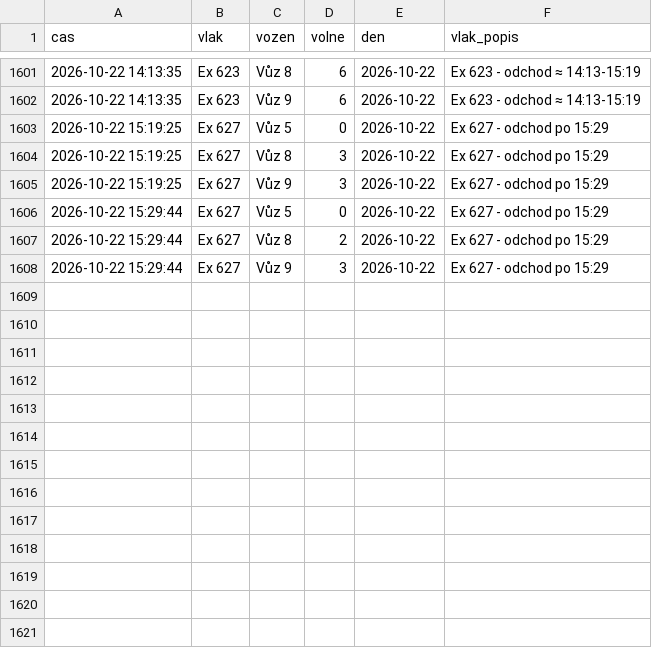
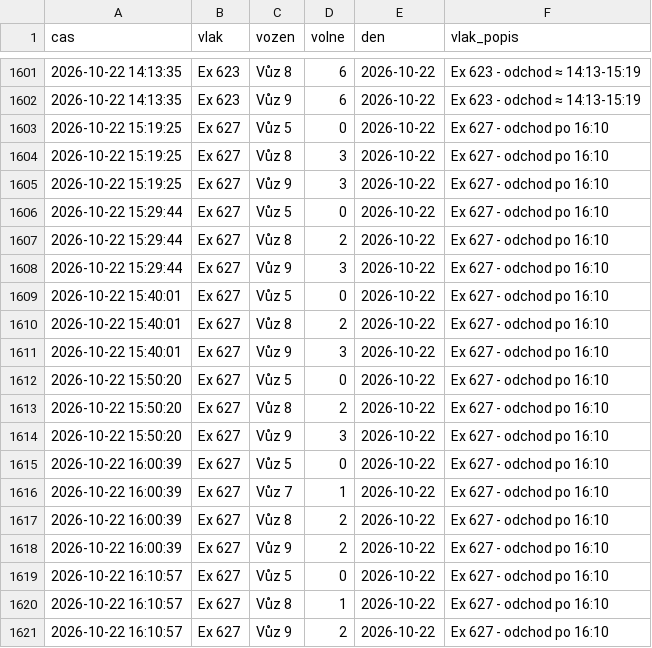
Before and after one commit to lalasonycierny/idos-grafy, a CSV file: data/obsadenost_data.csv, drawn as a sheet; only a part is shown, gaps mark what is left out.

```diff
--- a/data/obsadenost_data.csv
+++ b/data/obsadenost_data.csv
@@ -1602,7 +1602,20 @@
 2026-10-22 14:13:35,Ex 623,Vůz 9,6,2026-10-22,Ex 623 - odchod ≈ 14:13-15:19
-2026-10-22 15:19:25,Ex 627,Vůz 5,0,2026-10-22,Ex 627 - odchod po 15:29
-2026-10-22 15:19:25,Ex 627,Vůz 8,3,2026-10-22,Ex 627 - odchod po 15:29
-2026-10-22 15:19:25,Ex 627,Vůz 9,3,2026-10-22,Ex 627 - odchod po 15:29
-2026-10-22 15:29:44,Ex 627,Vůz 5,0,2026-10-22,Ex 627 - odchod po 15:29
-2026-10-22 15:29:44,Ex 627,Vůz 8,2,2026-10-22,Ex 627 - odchod po 15:29
-2026-10-22 15:29:44,Ex 627,Vůz 9,3,2026-10-22,Ex 627 - odchod po 15:29
+2026-10-22 15:19:25,Ex 627,Vůz 5,0,2026-10-22,Ex 627 - odchod po 16:10
+2026-10-22 15:19:25,Ex 627,Vůz 8,3,2026-10-22,Ex 627 - odchod po 16:10
+2026-10-22 15:19:25,Ex 627,Vůz 9,3,2026-10-22,Ex 627 - odchod po 16:10
+2026-10-22 15:29:44,Ex 627,Vůz 5,0,2026-10-22,Ex 627 - odchod po 16:10
+2026-10-22 15:29:44,Ex 627,Vůz 8,2,2026-10-22,Ex 627 - odchod po 16:10
+2026-10-22 15:29:44,Ex 627,Vůz 9,3,2026-10-22,Ex 627 - odchod po 16:10
+2026-10-22 15:40:01,Ex 627,Vůz 5,0,2026-10-22,Ex 627 - odchod po 16:10
+2026-10-22 15:40:01,Ex 627,Vůz 8,2,2026-10-22,Ex 627 - odchod po 16:10
+2026-10-22 15:40:01,Ex 627,Vůz 9,3,2026-10-22,Ex 627 - odchod po 16:10
+2026-10-22 15:50:20,Ex 627,Vůz 5,0,2026-10-22,Ex 627 - odchod po 16:10
+2026-10-22 15:50:20,Ex 627,Vůz 8,2,2026-10-22,Ex 627 - odchod po 16:10
+2026-10-22 15:50:20,Ex 627,Vůz 9,3,2026-10-22,Ex 627 - odchod po 16:10
+2026-10-22 16:00:39,Ex 627,Vůz 5,0,2026-10-22,Ex 627 - odchod po 16:10
+2026-10-22 16:00:39,Ex 627,Vůz 7,1,2026-10-22,Ex 627 - odchod po 16:10
+2026-10-22 16:00:39,Ex 627,Vůz 8,2,2026-10-22,Ex 627 - odchod po 16:10
+2026-10-22 16:00:39,Ex 627,Vůz 9,2,2026-10-22,Ex 627 - odchod po 16:10
+2026-10-22 16:10:57,Ex 627,Vůz 5,0,2026-10-22,Ex 627 - odchod po 16:10
+2026-10-22 16:10:57,Ex 627,Vůz 8,1,2026-10-22,Ex 627 - odchod po 16:10
+2026-10-22 16:10:57,Ex 627,Vůz 9,2,2026-10-22,Ex 627 - odchod po 16:10
```
Also changed, not shown: 2 other files.
